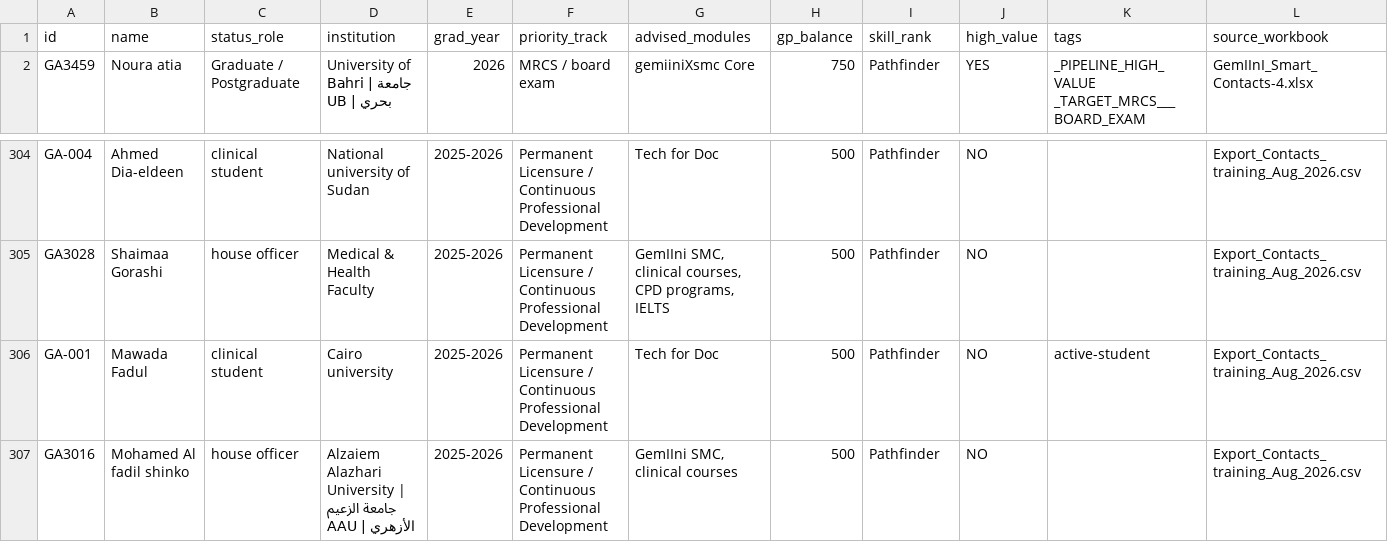
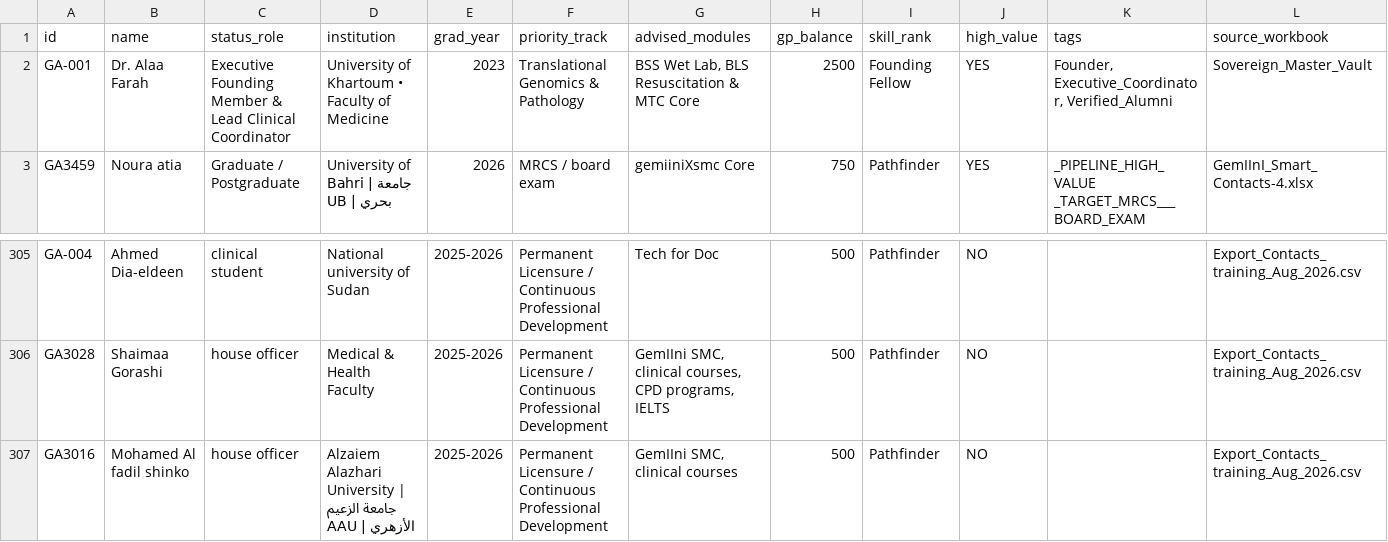
Before and after one commit to geneacademy-dotnet/GemIInI_Sovereign_Platform, a CSV file: data/master_ga_registry.csv, drawn as a sheet; only a part is shown, gaps mark what is left out; removed rows and columns are numbered as before the commit, all else as after; rows hold the shown columns only; the diff names each change by its address in the sheet, - before the commit and + after, or states it on an @@ line.

```diff
--- a/data/master_ga_registry.csv
+++ b/data/master_ga_registry.csv
+row 2: GA-001 | Dr. Alaa Farah | Executive Founding Member & Lead Clinical Coordinator | University of Khartoum • Faculty of Medicine | 2023 | Translational Genomics & Pathology | BSS Wet Lab, BLS Resuscitation & MTC Core | 2500 | Founding Fellow | YES | Founder, Executive_Coordinator, Verified_Alumni | Sovereign_Master_Vault
-row 306: GA-001 | Mawada Fadul | clinical student | Cairo university | 2025-2026 | Permanent Licensure / Continuous Professional Development | Tech for Doc | 500 | Pathfinder | NO | active-student | Export_Contacts_training_Aug_2026.csv
```
Also changed, not shown: 3 other files.
